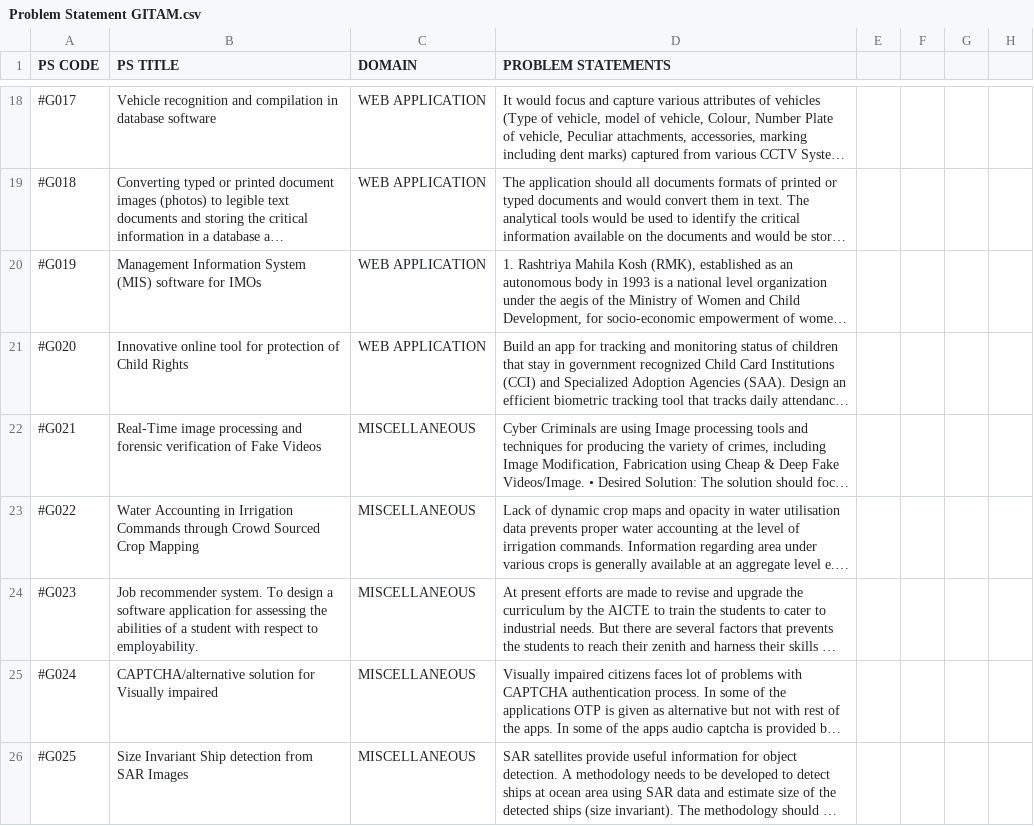
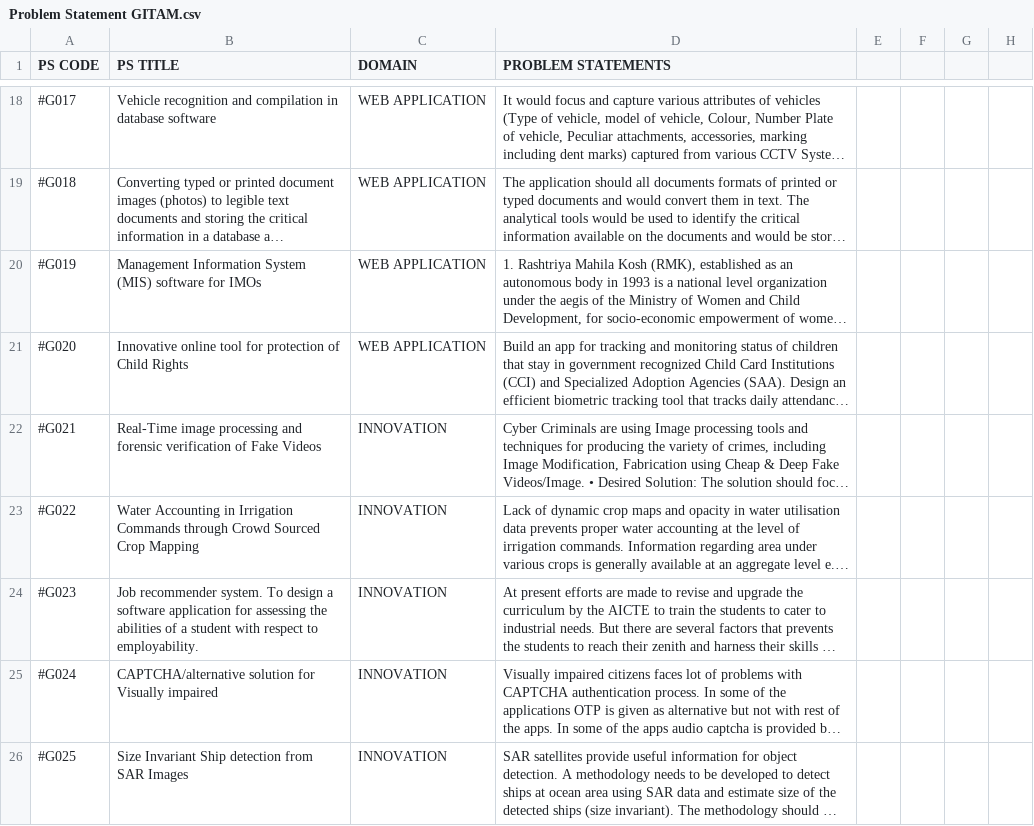
Before and after one commit to Ankit-Authentication/HostTry, a CSV file: src/components/Problem Statement GITAM.csv, drawn as a sheet; only a part is shown, gaps mark what is left out; long unchanged cells end in …; the diff covers the shown part only; the diff names each change by its address in the sheet, - before the commit and + after, or states it on an @@ line.

```diff
--- a/src/components/Problem Statement GITAM.csv
+++ b/src/components/Problem Statement GITAM.csv
-C22:C26 (DOMAIN): MISCELLANEOUS
+C22:C26 (DOMAIN): INNOVATION
```
Also changed, not shown: 35 edited cells elsewhere in this file, 9 other files.
